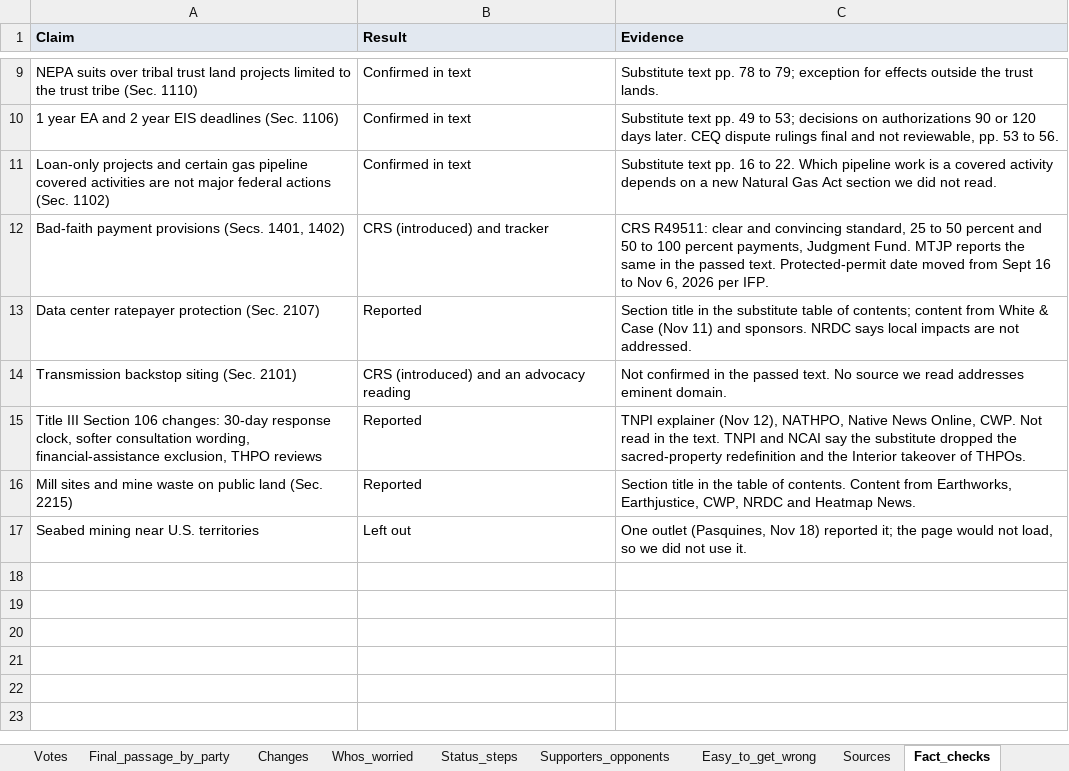
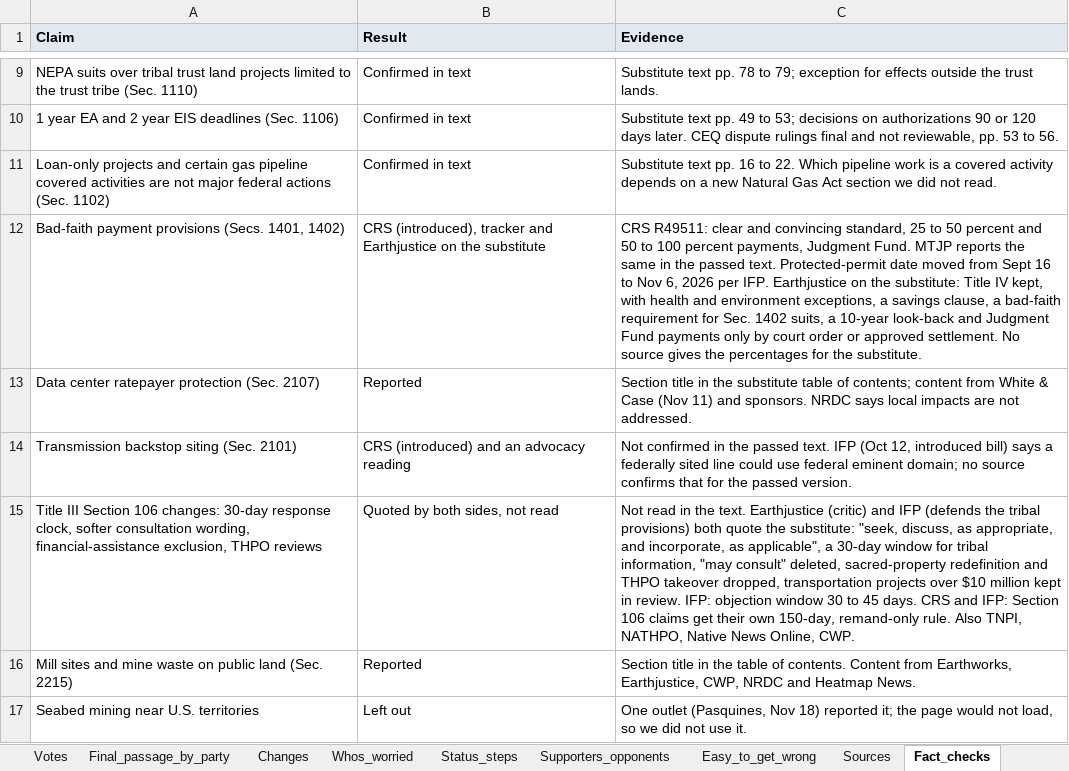
Before and after one commit to DerekTM17/translatingpolicy, an Excel workbook: sites/permitting-bill/data/permitting-bill_sources.xlsx, sheet Fact_checks, drawn as a sheet; only a part is shown, gaps mark what is left out; values as stored, in another font and other column widths than the file's, no borders; the diff names each change by its address in the sheet, - before the commit and + after, or states it on an @@ line.

```diff
--- a/sites/permitting-bill/data/permitting-bill_sources.xlsx (sheet Fact_checks)
+++ b/sites/permitting-bill/data/permitting-bill_sources.xlsx (sheet Fact_checks)
-B12 (Result): CRS (introduced) and tracker
+B12 (Result): CRS (introduced), tracker and Earthjustice on the substitute
-C12 (Evidence): …per IFP.
+C12 (Evidence): …per IFP. Earthjustice on the substitute: Title IV kept, with health and environment exceptions, a savings clause, a bad-faith requirement for Sec. 1402 suits, a 10-year look-back and Judgment Fund payments only by court order or approved settlement. No source gives the percentages for the substitute.
-C14 (Evidence): …passed text. No source we read addresses eminent domain.
+C14 (Evidence): …passed text. IFP (Oct 12, introduced bill) says a federally sited line could use federal eminent domain; no source confirms that for the passed version.
-B15 (Result): Reported
+B15 (Result): Quoted by both sides, not read
-C15 (Evidence): TNPI explainer (Nov 12), NATHPO, Native News Online, CWP. Not read in the text. TNPI and NCAI say the substitute dropped the sacred-property redefinition and the Interior takeover of THPOs.
+C15 (Evidence): Not read in the text. Earthjustice (critic) and IFP (defends the tribal provisions) both quote the substitute: "seek, discuss, as appropriate, and incorporate, as applicable", a 30-day window for tribal information, "may consult" deleted, sacred-property redefinition and THPO takeover dropped, transportation projects over $10 million kept in review. IFP: objection window 30 to 45 days. CRS and IFP: Section 106 claims get their own 150-day, remand-only rule. Also TNPI, NATHPO, Native News Online, CWP.
```
Also changed, not shown: sheet Sources, sheet Whos_worried, sheet Changes, sites/permitting-bill/public/permitting-bill_sources.xlsx, 2 other files.
